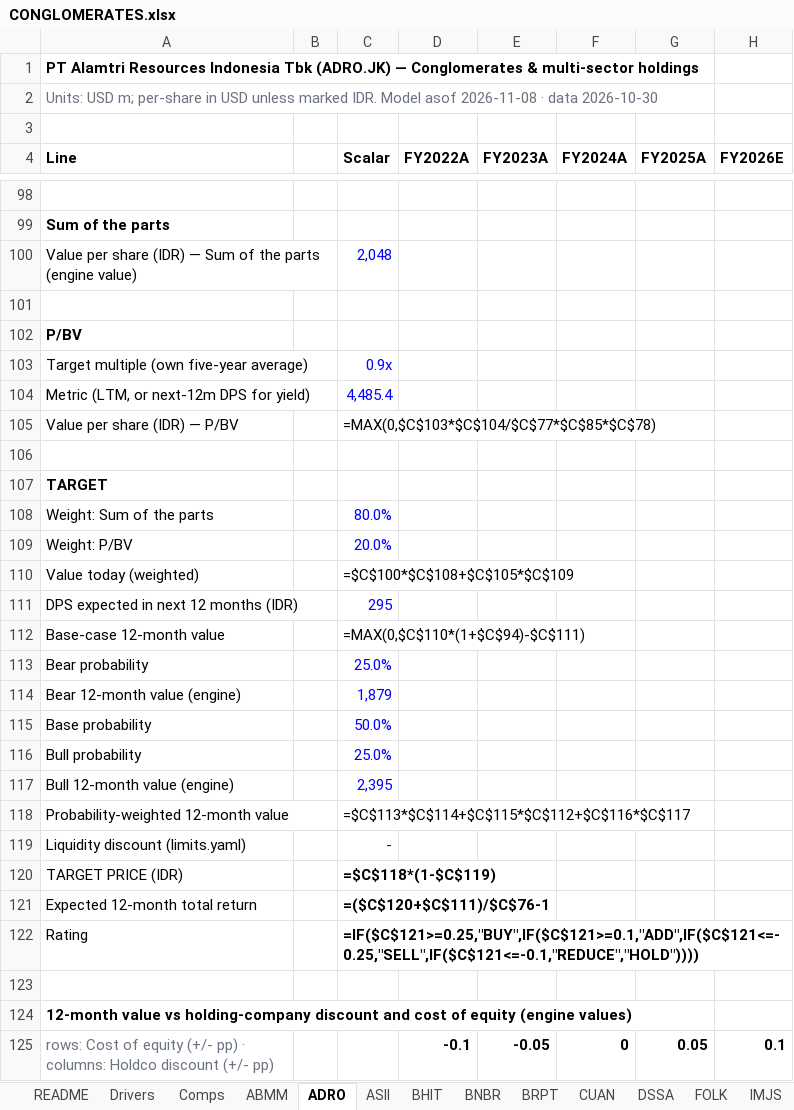
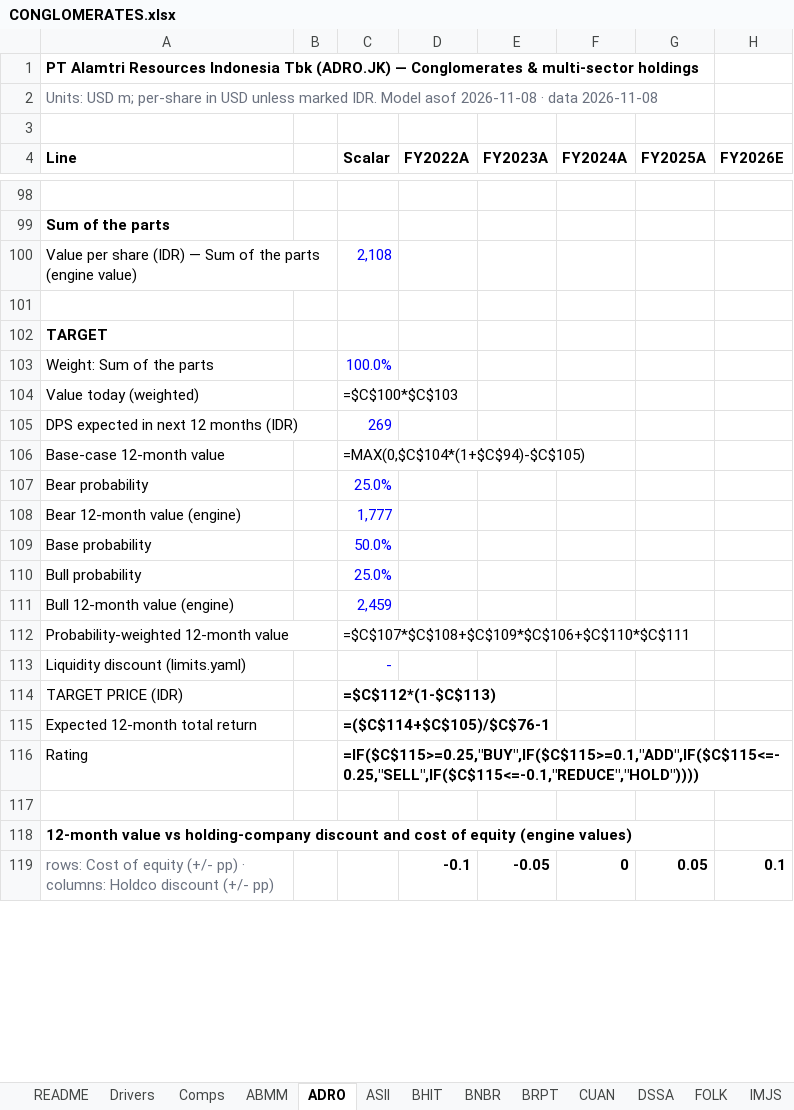
Before and after one commit to snipekick/sixsouth-dashboard, an Excel workbook: models/CONGLOMERATES.xlsx, sheet ADRO, drawn as a sheet; only a part is shown, gaps mark what is left out; values as stored, in another font and other column widths than the file's, no borders; formulas without a stored value are shown as written; removed rows and columns are numbered as before the commit, all else as after; rows hold the shown columns only; the diff covers the shown part only; the diff names each change by its address in the sheet, - before the commit and + after, or states it on an @@ line.

```diff
--- a/models/CONGLOMERATES.xlsx (sheet ADRO)
+++ b/models/CONGLOMERATES.xlsx (sheet ADRO)
-A2 (Line): …· data 2026-10-30
+A2 (Line): …· data 2026-11-08
-C100 (Scalar): 2,048
+C100 (Scalar): 2,108
-row 101: (empty)
-row 102: P/BV
-row 103: Target multiple (own five-year average) |  | 0.9x
-row 104: Metric (LTM, or next-12m DPS for yield) |  | 4,485.4
-row 105: Value per share (IDR) — P/BV |  | =MAX(0,$C$103*$C$104/$C$77*$C$85*$C$78)
-C103 (Scalar): 80.0%
+C103 (Scalar): 100.0%
-row 109: Weight: P/BV |  | 20.0%
-C104 (Scalar): =$C$100*$C$108+$C$105*$C$109
+C104 (Scalar): =$C$100*$C$103
-C105 (Scalar): 295
+C105 (Scalar): 269
-C106 (Scalar): =MAX(0,$C$110*(1+$C$94)-$C$111)
+C106 (Scalar): =MAX(0,$C$104*(1+$C$94)-$C$105)
-C108 (Scalar): 1,879
+C108 (Scalar): 1,777
-C111 (Scalar): 2,395
+C111 (Scalar): 2,459
-C112 (Scalar): =$C$113*$C$114+$C$115*$C$112+$C$116*$C$117
+C112 (Scalar): =$C$107*$C$108+$C$109*$C$106+$C$110*$C$111
-C114 (Scalar): =$C$118*(1-$C$119)
+C114 (Scalar): =$C$112*(1-$C$113)
-C115 (Scalar): =($C$120+$C$111)/$C$76-1
+C115 (Scalar): =($C$114+$C$105)/$C$76-1
-C116 (Scalar): =IF($C$121>=0.25,"BUY",IF($C$121>=0.1,"ADD",IF($C$121<=-0.25,"SELL",IF($C$121<=-0.1,"REDUCE","HOLD"))))
+C116 (Scalar): =IF($C$115>=0.25,"BUY",IF($C$115>=0.1,"ADD",IF($C$115<=-0.25,"SELL",IF($C$115<=-0.1,"REDUCE","HOLD"))))
```
Also changed, not shown: 5 added rows, 5 removed rows and 94 edited cells elsewhere in this sheet, sheet BNBR, sheet TOBA, sheet CUAN, sheet Comps, sheet README, sheet BHIT, 24 other files.
